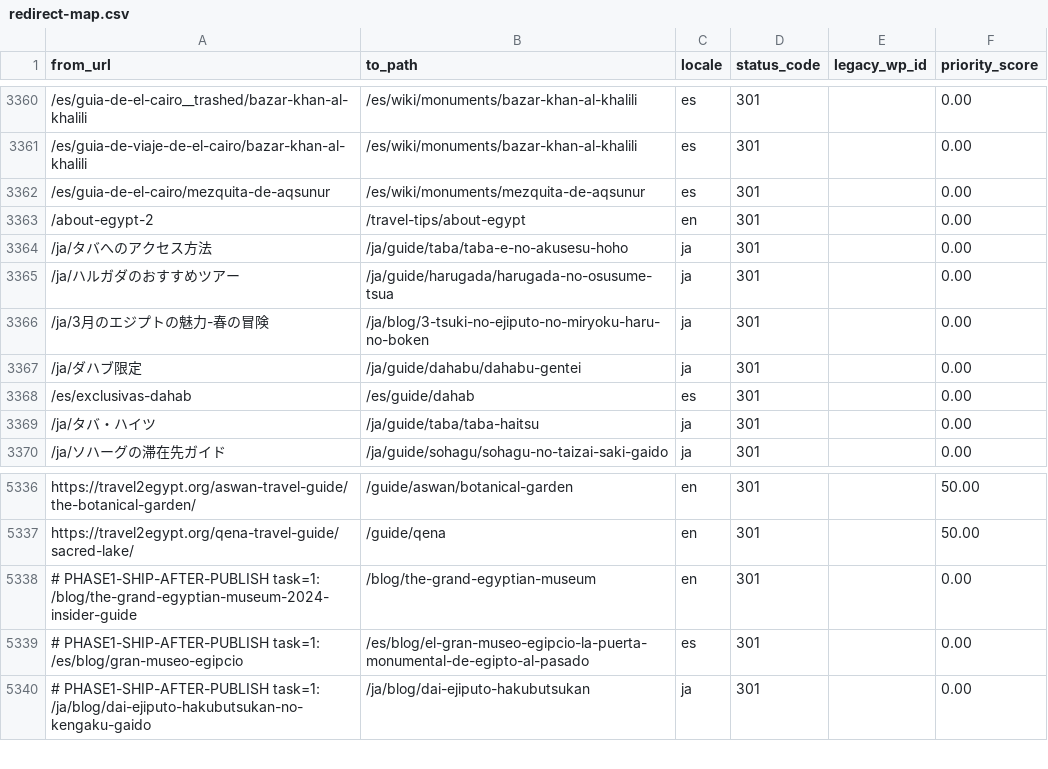
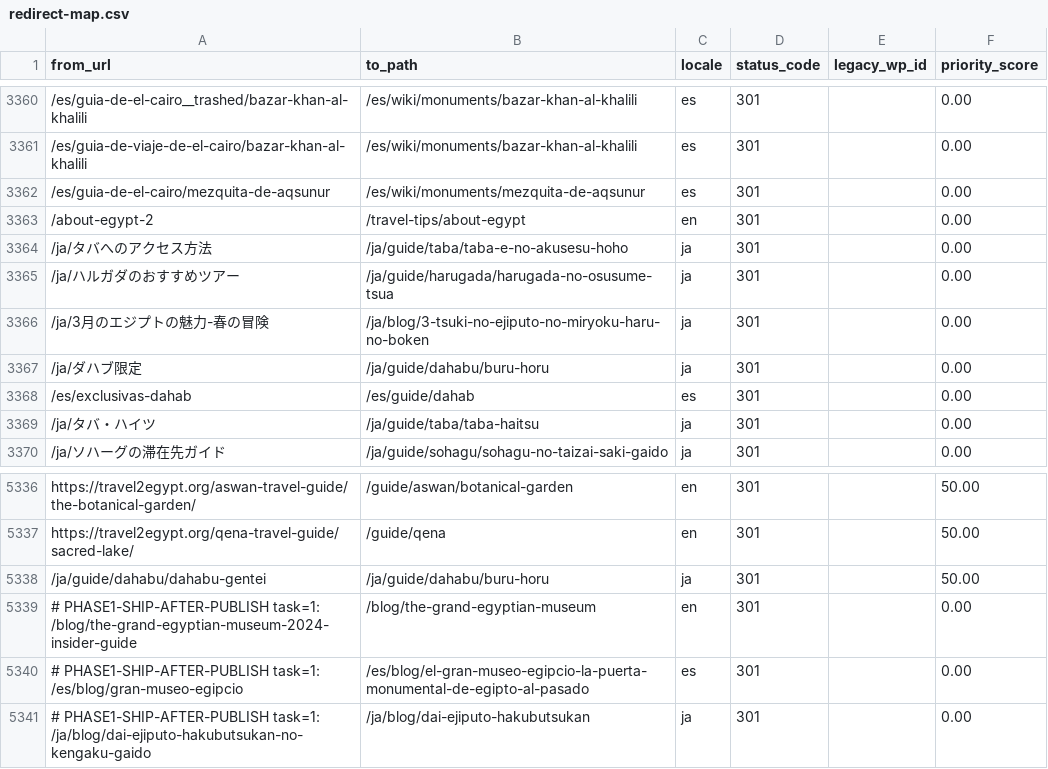
Before and after one commit to desertcanvasart-dotcom/travel2egypt-next, a CSV file: migration/redirect-map.csv, drawn as a sheet; only a part is shown, gaps mark what is left out; the diff names each change by its address in the sheet, - before the commit and + after, or states it on an @@ line.

```diff
--- a/migration/redirect-map.csv
+++ b/migration/redirect-map.csv
-B3367 (to_path): /ja/guide/dahabu/dahabu-gentei
+B3367 (to_path): /ja/guide/dahabu/buru-horu
+row 5338: /ja/guide/dahabu/dahabu-gentei | /ja/guide/dahabu/buru-horu | ja | 301 |  | 50.00
```
Also changed, not shown: 2 other files.
